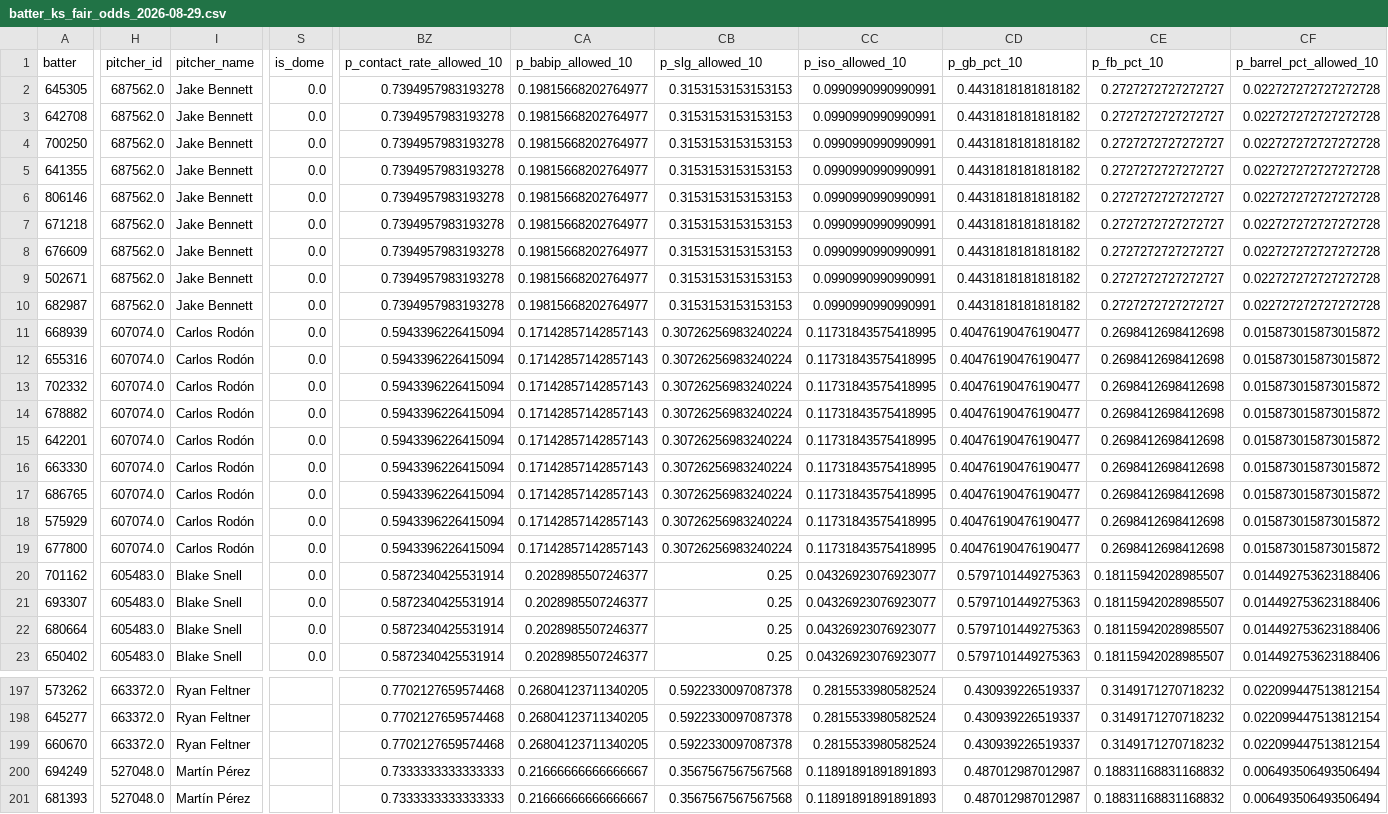
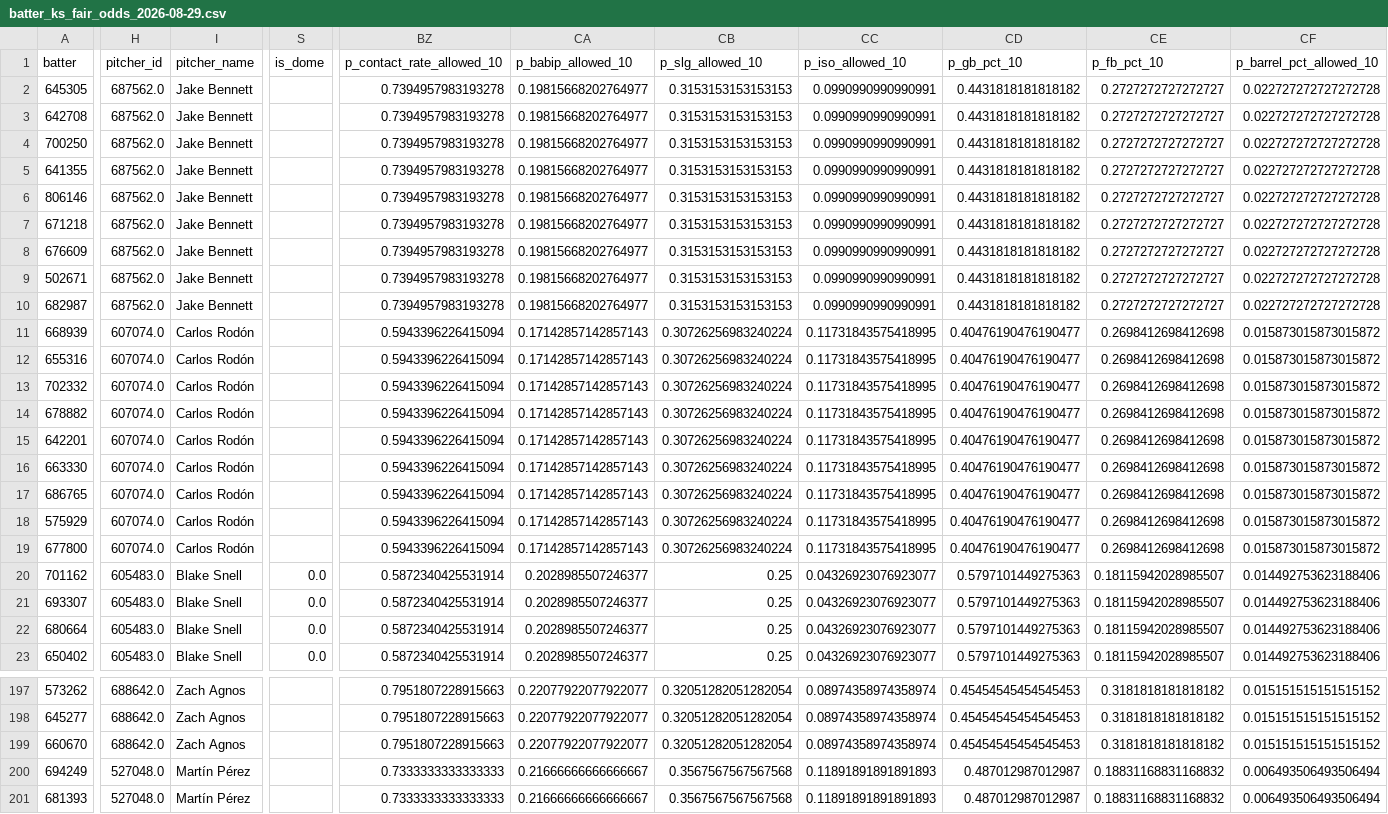
Before and after one commit to cryptobatmanEV/mlb-prop-engine, a CSV file: data/outputs/batter_ks_fair_odds_2026-08-29.csv, drawn as a sheet; only a part is shown, gaps mark what is left out; the diff covers the shown part only; the diff names each change by its address in the sheet, - before the commit and + after, or states it on an @@ line.

```diff
--- a/data/outputs/batter_ks_fair_odds_2026-08-29.csv
+++ b/data/outputs/batter_ks_fair_odds_2026-08-29.csv
-S2:S19 (is_dome): 0.0
+S2:S19 (is_dome): (empty)
-H197:H199 (pitcher_id): 663372.0
+H197:H199 (pitcher_id): 688642.0
-I197:I199 (pitcher_name): Ryan Feltner
+I197:I199 (pitcher_name): Zach Agnos
-BZ197:BZ199 (p_contact_rate_allowed_10): 0.7702127659574468
+BZ197:BZ199 (p_contact_rate_allowed_10): 0.7951807228915663
-CA197:CA199 (p_babip_allowed_10): 0.26804123711340205
+CA197:CA199 (p_babip_allowed_10): 0.22077922077922077
-CB197:CB199 (p_slg_allowed_10): 0.5922330097087378
+CB197:CB199 (p_slg_allowed_10): 0.32051282051282054
-CC197:CC199 (p_iso_allowed_10): 0.2815533980582524
+CC197:CC199 (p_iso_allowed_10): 0.08974358974358974
-CD197:CD199 (p_gb_pct_10): 0.430939226519337
+CD197:CD199 (p_gb_pct_10): 0.45454545454545453
-CE197:CE199 (p_fb_pct_10): 0.3149171270718232
+CE197:CE199 (p_fb_pct_10): 0.3181818181818182
-CF197:CF199 (p_barrel_pct_allowed_10): 0.022099447513812154
+CF197:CF199 (p_barrel_pct_allowed_10): 0.015151515151515152
```
Also changed, not shown: 135 edited cells elsewhere in this file, data/outputs/fair_odds_2026-08-29.csv, data/outputs/hits_fair_odds_2026-08-29.csv, 2 other files.
